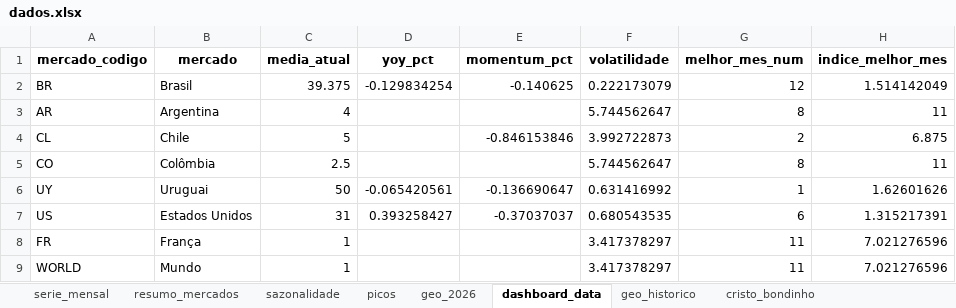
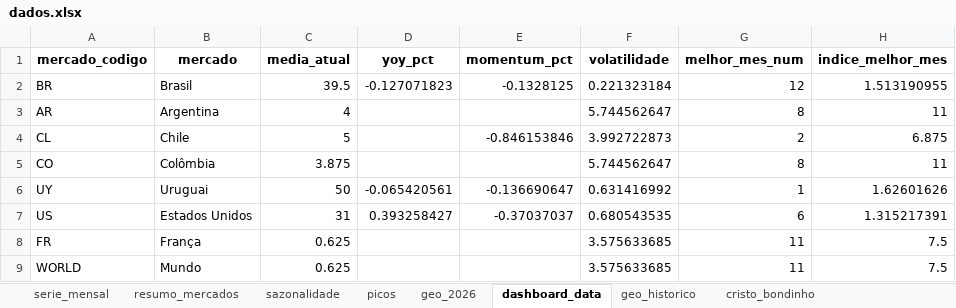
Before and after one commit to emillyvianabr/bondinho-google-trends, an Excel workbook: data/dados.xlsx, sheet dashboard_data, drawn as a sheet; values as stored, in another font and other column widths than the file's, no borders; the diff names each change by its address in the sheet, - before the commit and + after, or states it on an @@ line.

```diff
--- a/data/dados.xlsx (sheet dashboard_data)
+++ b/data/dados.xlsx (sheet dashboard_data)
-C2 (media_atual): 39.375
+C2 (media_atual): 39.5
-D2 (yoy_pct): -0.129834254
+D2 (yoy_pct): -0.127071823
-E2 (momentum_pct): -0.140625
+E2 (momentum_pct): -0.1328125
-F2 (volatilidade): 0.222173079
+F2 (volatilidade): 0.221323184
-H2 (indice_melhor_mes): 1.514142049
+H2 (indice_melhor_mes): 1.513190955
-C5 (media_atual): 2.5
+C5 (media_atual): 3.875
-C8:C9 (media_atual): 1
+C8:C9 (media_atual): 0.625
-F8:F9 (volatilidade): 3.417378297
+F8:F9 (volatilidade): 3.575633685
-H8:H9 (indice_melhor_mes): 7.021276596
+H8:H9 (indice_melhor_mes): 7.5
```
Also changed, not shown: sheet geo_historico, sheet geo_2026, sheet sazonalidade, sheet resumo_mercados, sheet cristo_bondinho, sheet serie_mensal, 1 more sheet, downloads/dados.xlsx, 2 other files.
